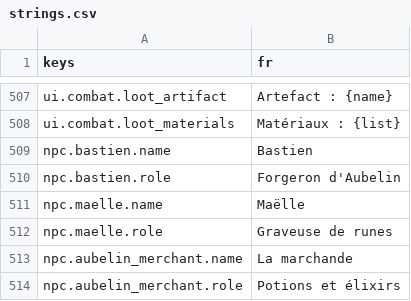
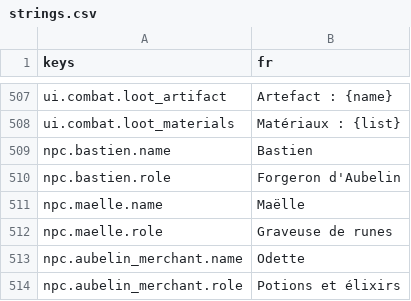
Before and after one commit to fs0ciety7000/afterlight, a CSV file: game/i18n/strings.csv, drawn as a sheet; only a part is shown, gaps mark what is left out.

```diff
--- a/game/i18n/strings.csv
+++ b/game/i18n/strings.csv
@@ -512,3 +512,3 @@ npc.maelle.name,Maëlle
 npc.maelle.role,Graveuse de runes
-npc.aubelin_merchant.name,La marchande
+npc.aubelin_merchant.name,Odette
 npc.aubelin_merchant.role,Potions et élixirs
```
Also changed, not shown: 1 other file.
